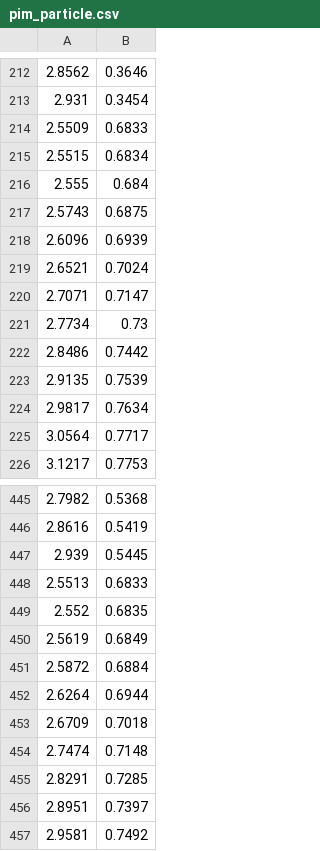
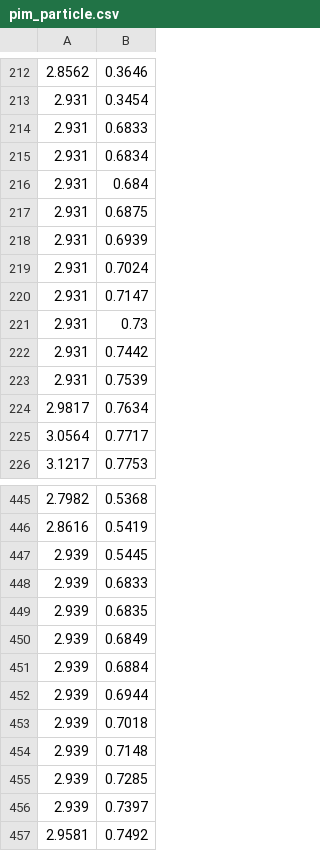
Before and after one commit to goblinsan/deepracer-race-render, a CSV file: data_prep/race_data_best_3laps/coord_plots/pim_particle.csv, drawn as a sheet; only a part is shown, gaps mark what is left out.

```diff
--- a/data_prep/race_data_best_3laps/coord_plots/pim_particle.csv
+++ b/data_prep/race_data_best_3laps/coord_plots/pim_particle.csv
@@ -213,12 +213,12 @@
 2.931,0.3454
-2.5509,0.6833
-2.5515,0.6834
-2.555,0.684
-2.5743,0.6875
-2.6096,0.6939
-2.6521,0.7024
-2.7071,0.7147
-2.7734,0.73
-2.8486,0.7442
-2.9135,0.7539
+2.931,0.6833
+2.931,0.6834
+2.931,0.684
+2.931,0.6875
+2.931,0.6939
+2.931,0.7024
+2.931,0.7147
+2.931,0.73
+2.931,0.7442
+2.931,0.7539
 2.9817,0.7634
@@ -447,11 +447,11 @@
 2.939,0.5445
-2.5513,0.6833
-2.552,0.6835
-2.5619,0.6849
-2.5872,0.6884
-2.6264,0.6944
-2.6709,0.7018
-2.7474,0.7148
-2.8291,0.7285
-2.8951,0.7397
+2.939,0.6833
+2.939,0.6835
+2.939,0.6849
+2.939,0.6884
+2.939,0.6944
+2.939,0.7018
+2.939,0.7148
+2.939,0.7285
+2.939,0.7397
 2.9581,0.7492
```
Also changed, not shown: data_prep/race_data_best_3laps/coord_plots/artificial_racer.csv, data_prep/race_data_best_3laps/coord_plots/babystep.csv, 11 other files.
